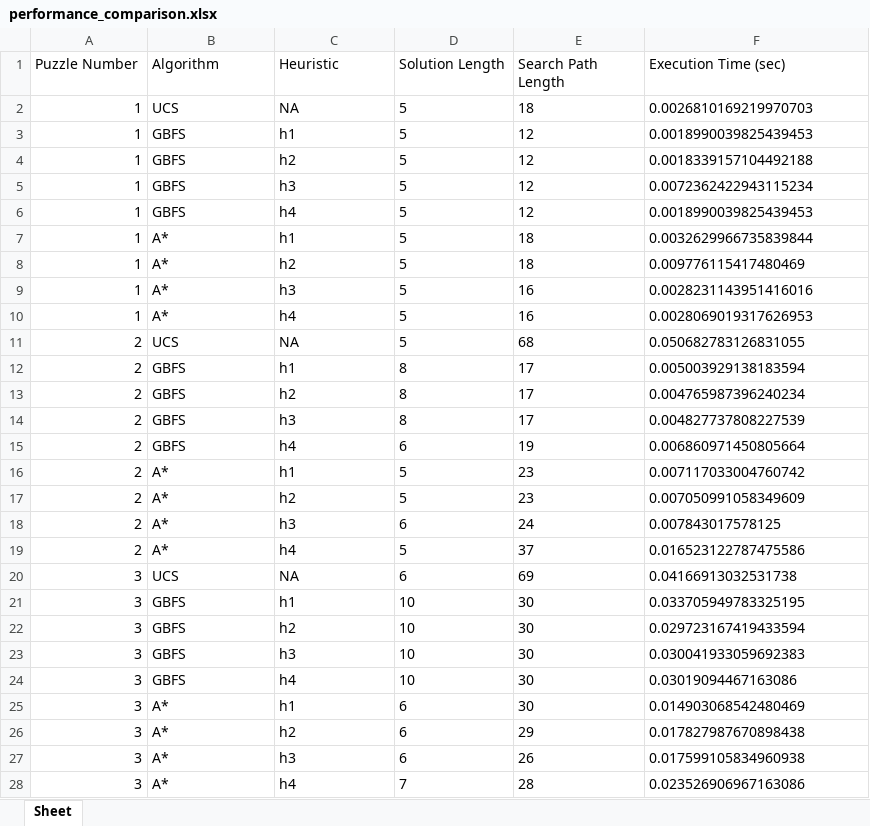
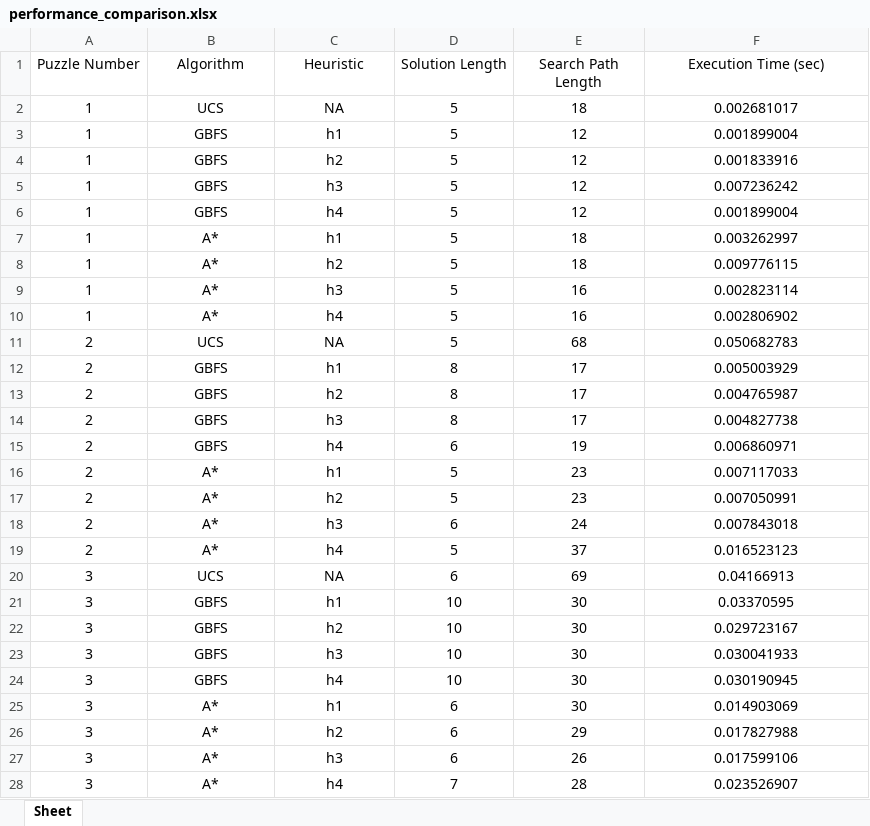
Before and after one commit to NicholasYip/472part2, an Excel workbook: static/performance_comparison.xlsx, sheet Sheet, drawn as a sheet; only a part is shown; values as stored, in another font and other column widths than the file's, no borders; table styles not drawn; the diff covers the shown part only; the diff names each change by its address in the sheet, - before the commit and + after, or states it on an @@ line.

Commit message:
changed output files

```diff
--- a/static/performance_comparison.xlsx (sheet Sheet)
+++ b/static/performance_comparison.xlsx (sheet Sheet)
-A1:F1 alignment: left
+A1:F1 alignment: center
-A2:A28 alignment: right
+A2:A28 alignment: center
-B2:F28 alignment: left
+B2:F28 alignment: center
-F2 (Execution Time (sec)): 0.0026810169219970703
+F2 (Execution Time (sec)): 0.002681017
-F3 (Execution Time (sec)): 0.0018990039825439453
+F3 (Execution Time (sec)): 0.001899004
-F4 (Execution Time (sec)): 0.0018339157104492188
+F4 (Execution Time (sec)): 0.001833916
-F5 (Execution Time (sec)): 0.0072362422943115234
+F5 (Execution Time (sec)): 0.007236242
-F6 (Execution Time (sec)): 0.0018990039825439453
+F6 (Execution Time (sec)): 0.001899004
-F7 (Execution Time (sec)): 0.0032629966735839844
+F7 (Execution Time (sec)): 0.003262997
-F8 (Execution Time (sec)): 0.009776115417480469
+F8 (Execution Time (sec)): 0.009776115
-F9 (Execution Time (sec)): 0.0028231143951416016
+F9 (Execution Time (sec)): 0.002823114
-F10 (Execution Time (sec)): 0.0028069019317626953
+F10 (Execution Time (sec)): 0.002806902
-F11 (Execution Time (sec)): 0.050682783126831055
+F11 (Execution Time (sec)): 0.050682783
-F12 (Execution Time (sec)): 0.005003929138183594
+F12 (Execution Time (sec)): 0.005003929
-F13 (Execution Time (sec)): 0.004765987396240234
+F13 (Execution Time (sec)): 0.004765987
-F14 (Execution Time (sec)): 0.004827737808227539
+F14 (Execution Time (sec)): 0.004827738
-F15 (Execution Time (sec)): 0.006860971450805664
+F15 (Execution Time (sec)): 0.006860971
-F16 (Execution Time (sec)): 0.007117033004760742
+F16 (Execution Time (sec)): 0.007117033
-F17 (Execution Time (sec)): 0.007050991058349609
+F17 (Execution Time (sec)): 0.007050991
-F18 (Execution Time (sec)): 0.007843017578125
+F18 (Execution Time (sec)): 0.007843018
-F19 (Execution Time (sec)): 0.016523122787475586
+F19 (Execution Time (sec)): 0.016523123
-F20 (Execution Time (sec)): 0.04166913032531738
+F20 (Execution Time (sec)): 0.04166913
-F21 (Execution Time (sec)): 0.033705949783325195
+F21 (Execution Time (sec)): 0.03370595
-F22 (Execution Time (sec)): 0.029723167419433594
+F22 (Execution Time (sec)): 0.029723167
-F23 (Execution Time (sec)): 0.030041933059692383
+F23 (Execution Time (sec)): 0.030041933
-F24 (Execution Time (sec)): 0.03019094467163086
+F24 (Execution Time (sec)): 0.030190945
-F25 (Execution Time (sec)): 0.014903068542480469
+F25 (Execution Time (sec)): 0.014903069
-F26 (Execution Time (sec)): 0.017827987670898438
+F26 (Execution Time (sec)): 0.017827988
-F27 (Execution Time (sec)): 0.017599105834960938
+F27 (Execution Time (sec)): 0.017599106
-F28 (Execution Time (sec)): 0.023526906967163086
+F28 (Execution Time (sec)): 0.023526907
```
Also changed, not shown: 423 edited cells and cell formats elsewhere in this sheet.
